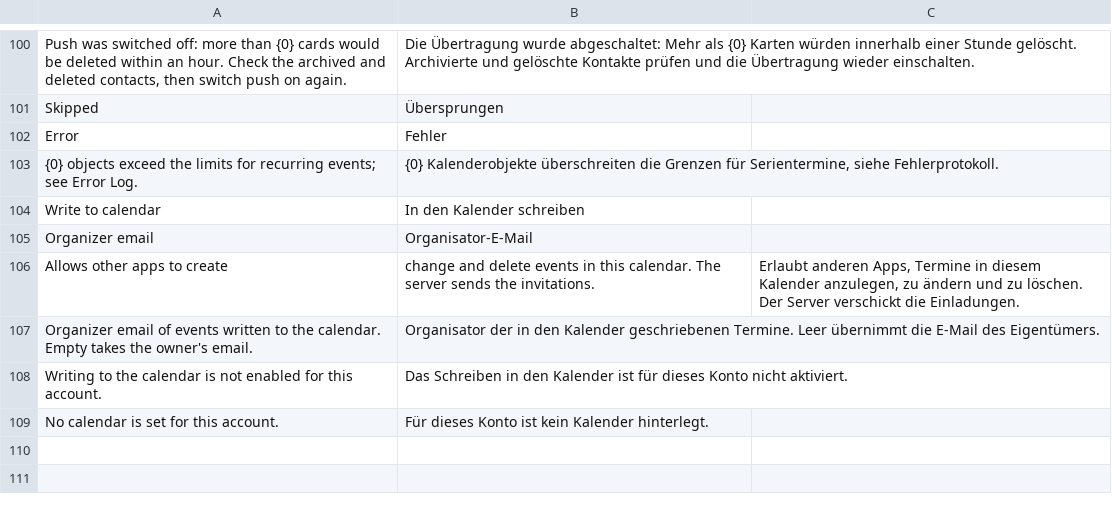
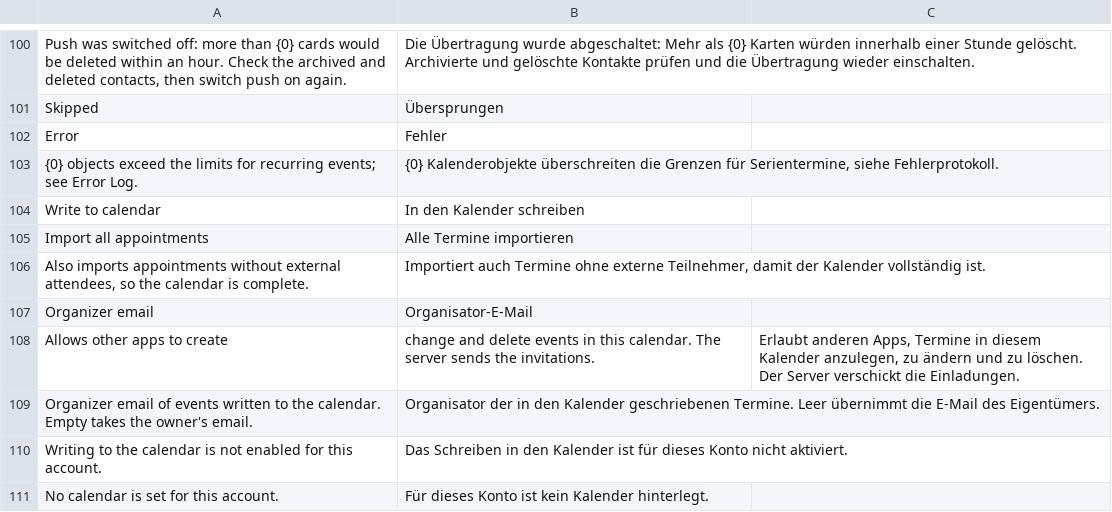
Before and after one commit to EffizienzAgent/davsync, a CSV file: davsync/translations/de.csv, drawn as a sheet; only a part is shown, gaps mark what is left out.

```diff
--- a/davsync/translations/de.csv
+++ b/davsync/translations/de.csv
@@ -104,2 +104,4 @@ Error,Fehler
 Write to calendar,In den Kalender schreiben
+Import all appointments,Alle Termine importieren
+"Also imports appointments without external attendees, so the calendar is complete.","Importiert auch Termine ohne externe Teilnehmer, damit der Kalender vollständig ist."
 Organizer email,Organisator-E-Mail
```
Also changed, not shown: 6 other files.
